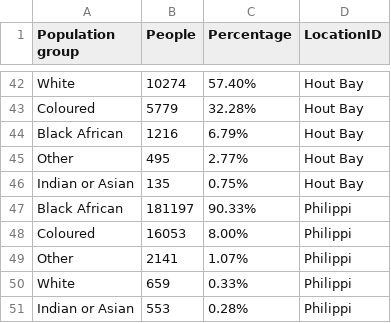
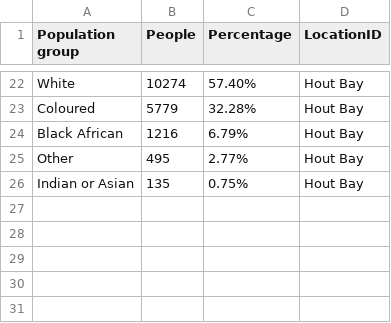
Before and after one commit to Busisile-Zilwa2601/Hackathon, a CSV file: Prototype/data/population-group.csv, drawn as a sheet; only a part is shown, gaps mark what is left out; the diff covers the shown part only; the diff names each change by its address in the sheet, - before the commit and + after, or states it on an @@ line.

```diff
--- a/Prototype/data/population-group.csv
+++ b/Prototype/data/population-group.csv
-row 47: Black African | 181197 | 90.33% | Philippi
-row 48: Coloured | 16053 | 8.00% | Philippi
-row 49: Other | 2141 | 1.07% | Philippi
-row 50: White | 659 | 0.33% | Philippi
-row 51: Indian or Asian | 553 | 0.28% | Philippi
```
Also changed, not shown: 20 removed rows elsewhere in this file, Prototype/data/Gender CPT stats.ods - Sheet1.csv, 6 other files.
